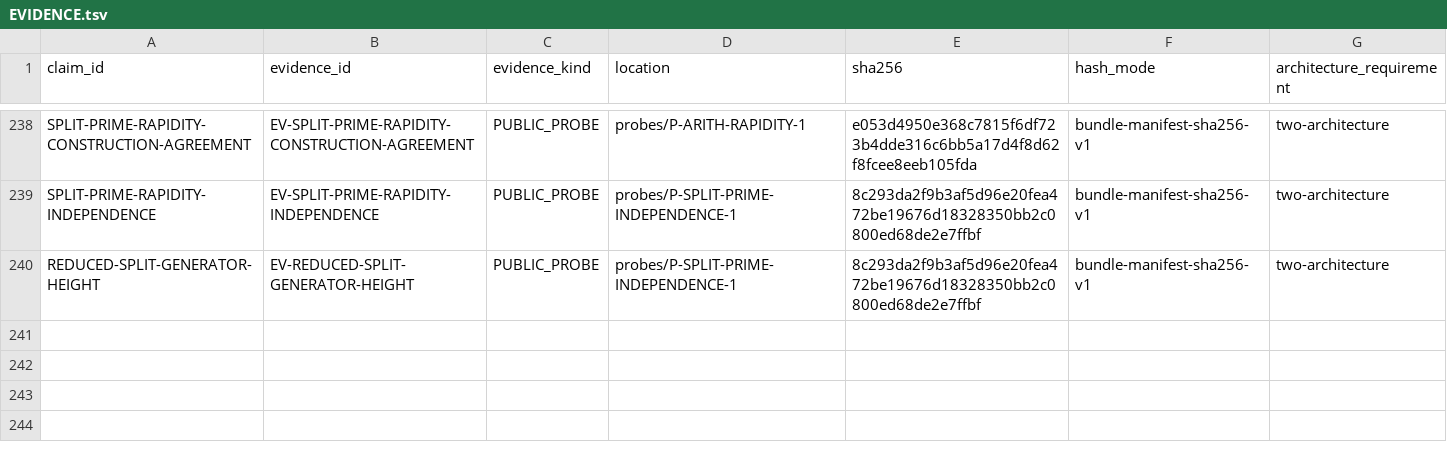
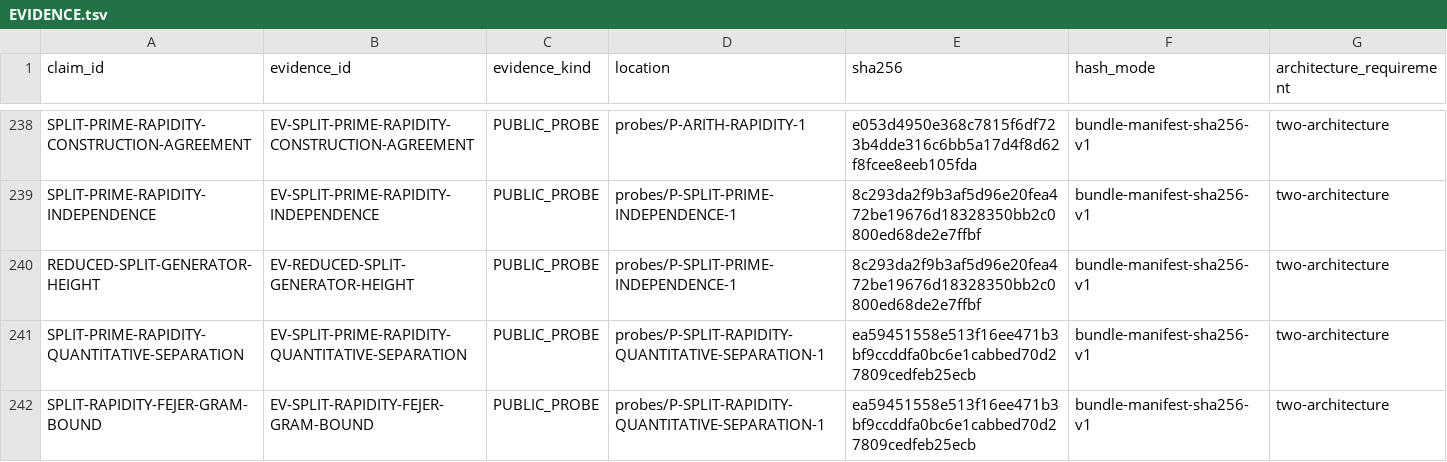
Before and after one commit to mathorn1973/twist-j, a TSV file: canon/EVIDENCE.tsv, drawn as a sheet; only a part is shown, gaps mark what is left out.

```diff
--- a/canon/EVIDENCE.tsv
+++ b/canon/EVIDENCE.tsv
@@ -240 +240,3 @@ SPLIT-PRIME-RAPIDITY-INDEPENDENCE	EV-SPLIT-PRIME-RAPIDITY-INDEPENDENCE	PUBLIC_PR
 REDUCED-SPLIT-GENERATOR-HEIGHT	EV-REDUCED-SPLIT-GENERATOR-HEIGHT	PUBLIC_PROBE	probes/P-SPLIT-PRIME-INDEPENDENCE-1	8c293da2f9b3af5d96e20fea472be19676d18328350bb2c0800ed68de2e7ffbf	bundle-manifest-sha256-v1	two-architecture
+SPLIT-PRIME-RAPIDITY-QUANTITATIVE-SEPARATION	EV-SPLIT-PRIME-RAPIDITY-QUANTITATIVE-SEPARATION	PUBLIC_PROBE	probes/P-SPLIT-RAPIDITY-QUANTITATIVE-SEPARATION-1	ea59451558e513f16ee471b3bf9ccddfa0bc6e1cabbed70d27809cedfeb25ecb	bundle-manifest-sha256-v1	two-architecture
+SPLIT-RAPIDITY-FEJER-GRAM-BOUND	EV-SPLIT-RAPIDITY-FEJER-GRAM-BOUND	PUBLIC_PROBE	probes/P-SPLIT-RAPIDITY-QUANTITATIVE-SEPARATION-1	ea59451558e513f16ee471b3bf9ccddfa0bc6e1cabbed70d27809cedfeb25ecb	bundle-manifest-sha256-v1	two-architecture
```
Also changed, not shown: canon/DEPENDENCIES.tsv, canon/HISTORY.tsv, 11 other files.
